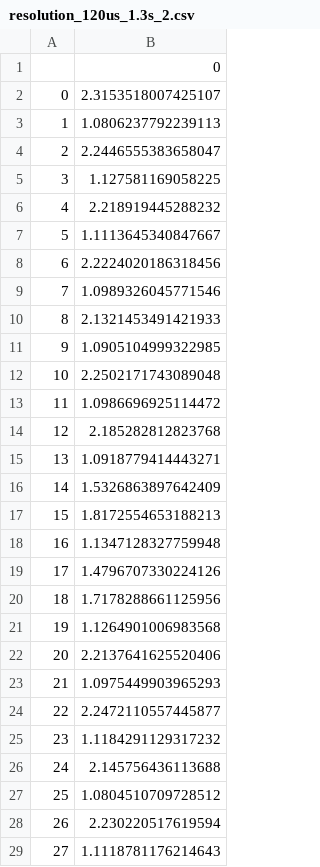
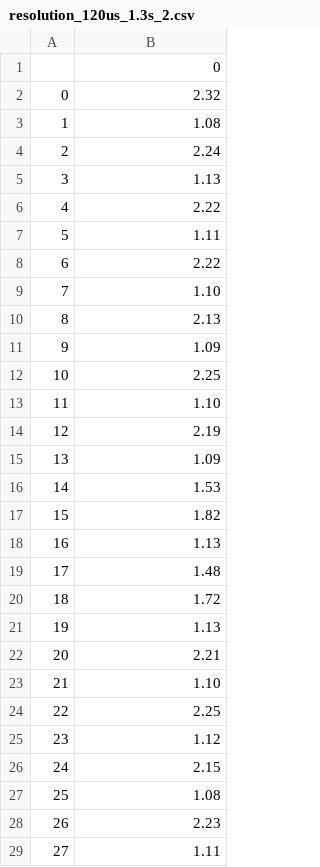
Before and after one commit to chopralab/CBM_projects, a CSV file: CBM_scripts/resData/resolution_120us_1.3s_2.csv, drawn as a sheet; only a part is shown; the diff covers the shown part only.

```diff
--- a/CBM_scripts/resData/resolution_120us_1.3s_2.csv
+++ b/CBM_scripts/resData/resolution_120us_1.3s_2.csv
@@ -1,29 +1,29 @@
 ,0
-0,2.3153518007425107
-1,1.0806237792239113
-2,2.2446555383658047
-3,1.127581169058225
-4,2.218919445288232
-5,1.1113645340847667
-6,2.2224020186318456
-7,1.0989326045771546
-8,2.1321453491421933
-9,1.0905104999322985
-10,2.2502171743089048
-11,1.0986696925114472
-12,2.185282812823768
-13,1.0918779414443271
-14,1.5326863897642409
-15,1.8172554653188213
-16,1.1347128327759948
-17,1.4796707330224126
-18,1.7178288661125956
-19,1.1264901006983568
-20,2.2137641625520406
-21,1.0975449903965293
-22,2.2472110557445877
-23,1.1184291129317232
-24,2.145756436113688
-25,1.0804510709728512
-26,2.230220517619594
-27,1.1118781176214643
+0,2.32
+1,1.08
+2,2.24
+3,1.13
+4,2.22
+5,1.11
+6,2.22
+7,1.10
+8,2.13
+9,1.09
+10,2.25
+11,1.10
+12,2.19
+13,1.09
+14,1.53
+15,1.82
+16,1.13
+17,1.48
+18,1.72
+19,1.13
+20,2.21
+21,1.10
+22,2.25
+23,1.12
+24,2.15
+25,1.08
+26,2.23
+27,1.11
```
Also changed, not shown: 9 edited cells elsewhere in this file, CBM_scripts/resData/resolution_120us_0.9s_2.csv, CBM_scripts/resData/resolution_120us_1.5s_2.csv, 37 other files.
